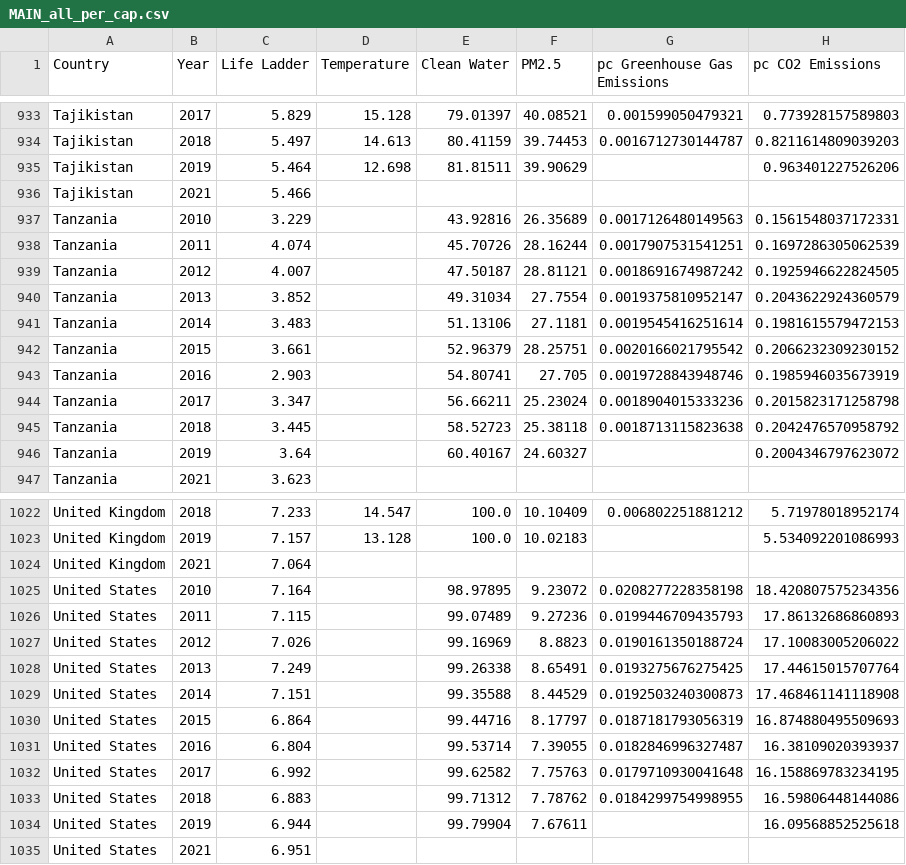
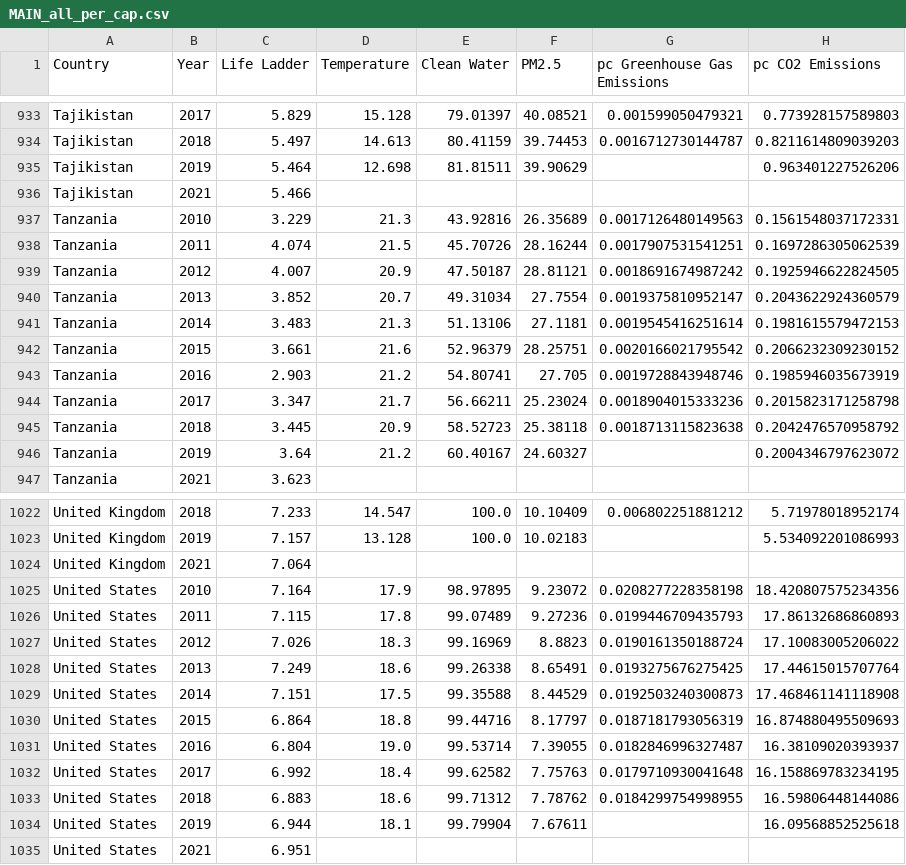
Before and after one commit to SDCoulter/final_project, a CSV file: MAIN_all_per_cap.csv, drawn as a sheet; only a part is shown, gaps mark what is left out.

```diff
--- a/MAIN_all_per_cap.csv
+++ b/MAIN_all_per_cap.csv
@@ -936,12 +936,12 @@ Tajikistan,2019,5.464,12.698,81.81511,39.90629,,0.963401227526206
 Tajikistan,2021,5.466,,,,,
-Tanzania,2010,3.229,,43.92816,26.35689,0.0017126480149563,0.1561548037172331
-Tanzania,2011,4.074,,45.70726,28.16244,0.0017907531541251,0.1697286305062539
-Tanzania,2012,4.007,,47.50187,28.81121,0.0018691674987242,0.1925946622824505
-Tanzania,2013,3.852,,49.31034,27.7554,0.0019375810952147,0.2043622924360579
-Tanzania,2014,3.483,,51.13106,27.1181,0.0019545416251614,0.1981615579472153
-Tanzania,2015,3.661,,52.96379,28.25751,0.0020166021795542,0.2066232309230152
-Tanzania,2016,2.903,,54.80741,27.705,0.0019728843948746,0.1985946035673919
-Tanzania,2017,3.347,,56.66211,25.23024,0.0018904015333236,0.2015823171258798
-Tanzania,2018,3.445,,58.52723,25.38118,0.0018713115823638,0.2042476570958792
-Tanzania,2019,3.64,,60.40167,24.60327,,0.2004346797623072
+Tanzania,2010,3.229,21.3,43.92816,26.35689,0.0017126480149563,0.1561548037172331
+Tanzania,2011,4.074,21.5,45.70726,28.16244,0.0017907531541251,0.1697286305062539
+Tanzania,2012,4.007,20.9,47.50187,28.81121,0.0018691674987242,0.1925946622824505
+Tanzania,2013,3.852,20.7,49.31034,27.7554,0.0019375810952147,0.2043622924360579
+Tanzania,2014,3.483,21.3,51.13106,27.1181,0.0019545416251614,0.1981615579472153
+Tanzania,2015,3.661,21.6,52.96379,28.25751,0.0020166021795542,0.2066232309230152
+Tanzania,2016,2.903,21.2,54.80741,27.705,0.0019728843948746,0.1985946035673919
+Tanzania,2017,3.347,21.7,56.66211,25.23024,0.0018904015333236,0.2015823171258798
+Tanzania,2018,3.445,20.9,58.52723,25.38118,0.0018713115823638,0.2042476570958792
+Tanzania,2019,3.64,21.2,60.40167,24.60327,,0.2004346797623072
 Tanzania,2021,3.623,,,,,
@@ -1024,12 +1024,12 @@ United Kingdom,2019,7.157,13.128,100.0,10.02183,,5.534092201086993
 United Kingdom,2021,7.064,,,,,
-United States,2010,7.164,,98.97895,9.23072,0.0208277228358198,18.420807575234356
-United States,2011,7.115,,99.07489,9.27236,0.0199446709435793,17.86132686860893
-United States,2012,7.026,,99.16969,8.8823,0.0190161350188724,17.10083005206022
-United States,2013,7.249,,99.26338,8.65491,0.0193275676275425,17.44615015707764
-United States,2014,7.151,,99.35588,8.44529,0.0192503240300873,17.468461141118908
-United States,2015,6.864,,99.44716,8.17797,0.0187181793056319,16.874880495509693
-United States,2016,6.804,,99.53714,7.39055,0.0182846996327487,16.38109020393937
-United States,2017,6.992,,99.62582,7.75763,0.0179710930041648,16.158869783234195
-United States,2018,6.883,,99.71312,7.78762,0.0184299754998955,16.59806448144086
-United States,2019,6.944,,99.79904,7.67611,,16.09568852525618
+United States,2010,7.164,17.9,98.97895,9.23072,0.0208277228358198,18.420807575234356
+United States,2011,7.115,17.8,99.07489,9.27236,0.0199446709435793,17.86132686860893
+United States,2012,7.026,18.3,99.16969,8.8823,0.0190161350188724,17.10083005206022
+United States,2013,7.249,18.6,99.26338,8.65491,0.0193275676275425,17.44615015707764
+United States,2014,7.151,17.5,99.35588,8.44529,0.0192503240300873,17.468461141118908
+United States,2015,6.864,18.8,99.44716,8.17797,0.0187181793056319,16.874880495509693
+United States,2016,6.804,19.0,99.53714,7.39055,0.0182846996327487,16.38109020393937
+United States,2017,6.992,18.4,99.62582,7.75763,0.0179710930041648,16.158869783234195
+United States,2018,6.883,18.6,99.71312,7.78762,0.0184299754998955,16.59806448144086
+United States,2019,6.944,18.1,99.79904,7.67611,,16.09568852525618
 United States,2021,6.951,,,,,
```
Also changed, not shown: output/corrected_temperatures.csv, 1 other file.
